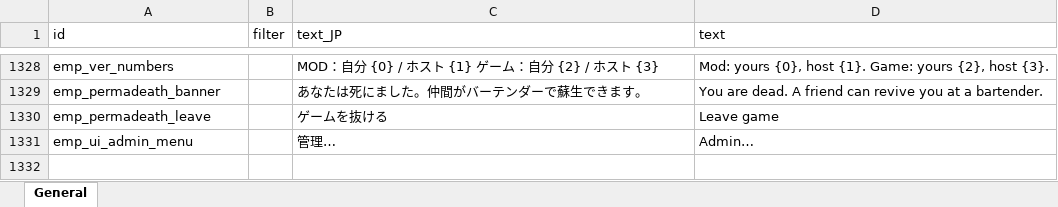
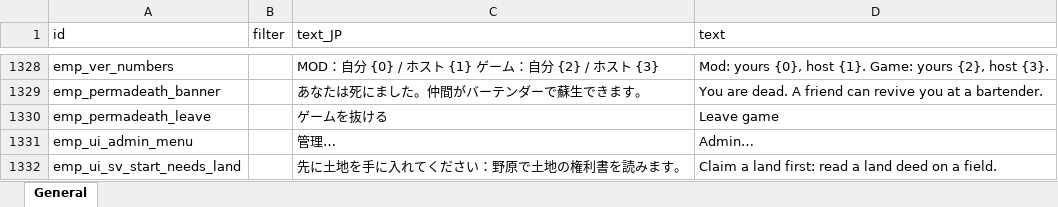
Before and after one commit to ElinTogether/ElinTogether, an Excel workbook: package/LangMod/EN/emp_localization.xlsx, sheet General, drawn as a sheet; only a part is shown, gaps mark what is left out; values as stored, in another font and other column widths than the file's, no borders; the diff names each change by its address in the sheet, - before the commit and + after, or states it on an @@ line.

```diff
--- a/package/LangMod/EN/emp_localization.xlsx (sheet General)
+++ b/package/LangMod/EN/emp_localization.xlsx (sheet General)
+row 1332: emp_ui_sv_start_needs_land |  | 先に土地を手に入れてください：野原で土地の権利書を読みます。 | Claim a land first: read a land deed on a field.
```
Also changed, not shown: 3 other files.
